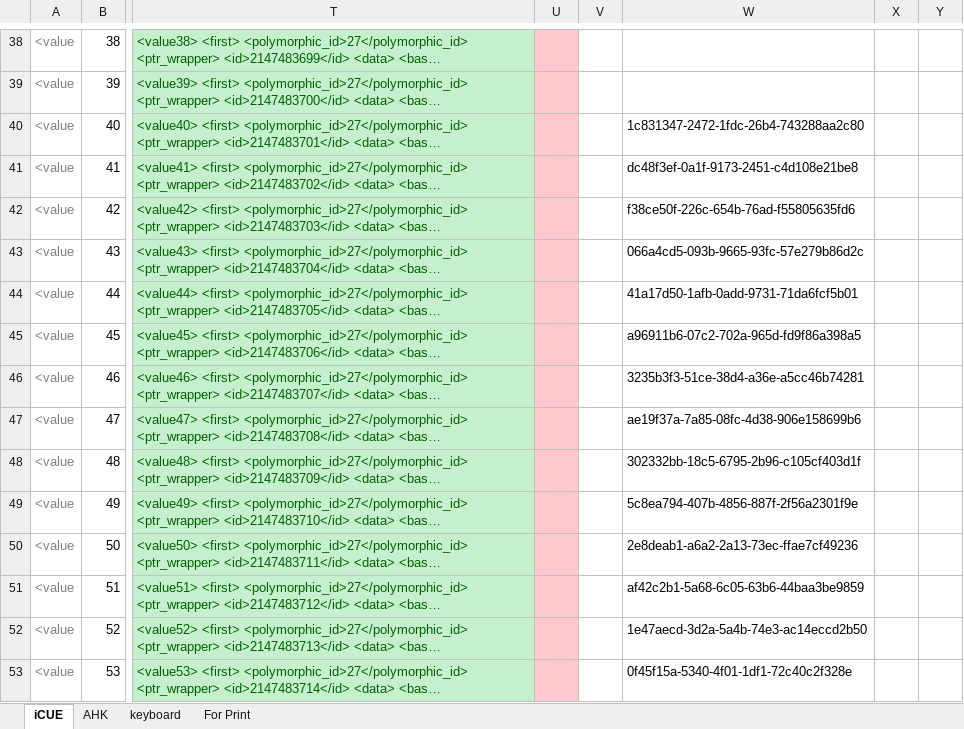
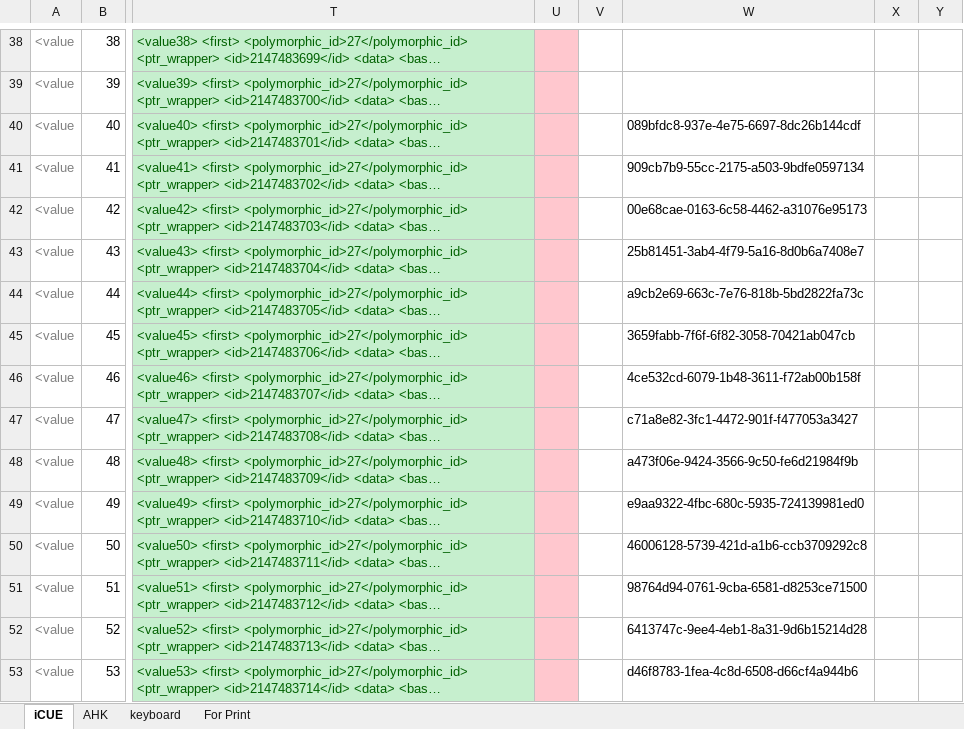
Before and after one commit to last72/Scripts, an Excel workbook: SecondKeyboard/iCue/profile creating tool.xlsx, sheet iCUE, drawn as a sheet; only a part is shown, gaps mark what is left out; long unchanged cells end in …; values as stored, in another font and other column widths than the file's, no borders; the diff covers the shown part only; the diff names each change by its address in the sheet, - before the commit and + after, or states it on an @@ line.

```diff
--- a/SecondKeyboard/iCue/profile creating tool.xlsx (sheet iCUE)
+++ b/SecondKeyboard/iCue/profile creating tool.xlsx (sheet iCUE)
-W40: 1c831347-2472-1fdc-26b4-743288aa2c80
+W40: 089bfdc8-937e-4e75-6697-8dc26b144cdf
-W41: dc48f3ef-0a1f-9173-2451-c4d108e21be8
+W41: 909cb7b9-55cc-2175-a503-9bdfe0597134
-W42: f38ce50f-226c-654b-76ad-f55805635fd6
+W42: 00e68cae-0163-6c58-4462-a31076e95173
-W43: 066a4cd5-093b-9665-93fc-57e279b86d2c
+W43: 25b81451-3ab4-4f79-5a16-8d0b6a7408e7
-W44: 41a17d50-1afb-0add-9731-71da6fcf5b01
+W44: a9cb2e69-663c-7e76-818b-5bd2822fa73c
-W45: a96911b6-07c2-702a-965d-fd9f86a398a5
+W45: 3659fabb-7f6f-6f82-3058-70421ab047cb
-W46: 3235b3f3-51ce-38d4-a36e-a5cc46b74281
+W46: 4ce532cd-6079-1b48-3611-f72ab00b158f
-W47: ae19f37a-7a85-08fc-4d38-906e158699b6
+W47: c71a8e82-3fc1-4472-901f-f477053a3427
-W48: 302332bb-18c5-6795-2b96-c105cf403d1f
+W48: a473f06e-9424-3566-9c50-fe6d21984f9b
-W49: 5c8ea794-407b-4856-887f-2f56a2301f9e
+W49: e9aa9322-4fbc-680c-5935-724139981ed0
-W50: 2e8deab1-a6a2-2a13-73ec-ffae7cf49236
+W50: 46006128-5739-421d-a1b6-ccb3709292c8
-W51: af42c2b1-5a68-6c05-63b6-44baa3be9859
+W51: 98764d94-0761-9cba-6581-d8253ce71500
-W52: 1e47aecd-3d2a-5a4b-74e3-ac14eccd2b50
+W52: 6413747c-9ee4-4eb1-8a31-9d6b15214d28
-W53: 0f45f15a-5340-4f01-1df1-72c40c2f328e
+W53: d46f8783-1fea-4c8d-6508-d66cf4a944b6
```
Also changed, not shown: 48 edited cells elsewhere in this sheet, 2 other files.
